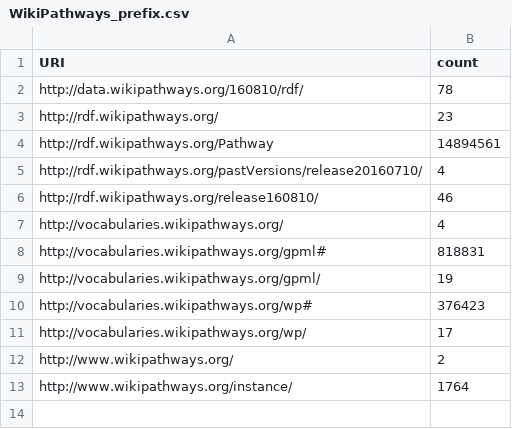
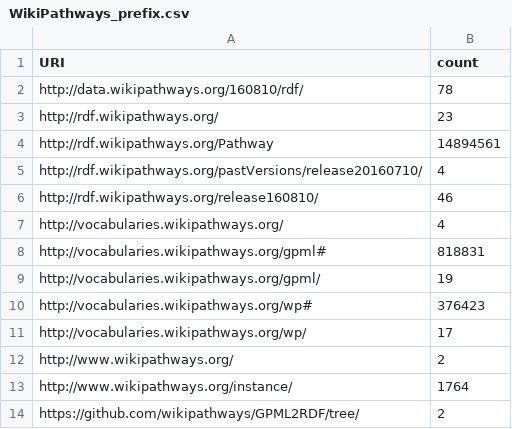
Before and after one commit to dbcls/umakadata, a CSV file: web/data/prefixes/WikiPathways_prefix.csv, drawn as a sheet.

```diff
--- a/web/data/prefixes/WikiPathways_prefix.csv
+++ b/web/data/prefixes/WikiPathways_prefix.csv
@@ -13 +13,2 @@ http://www.wikipathways.org/,2
 http://www.wikipathways.org/instance/,1764
+https://github.com/wikipathways/GPML2RDF/tree/,2
```
Also changed, not shown: web/data/prefixes/Bio2RDF_prefix.csv, web/data/prefixes/BioModels_prefix.csv, 24 other files.
